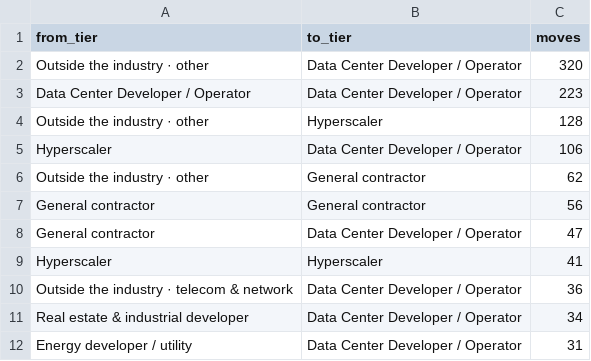
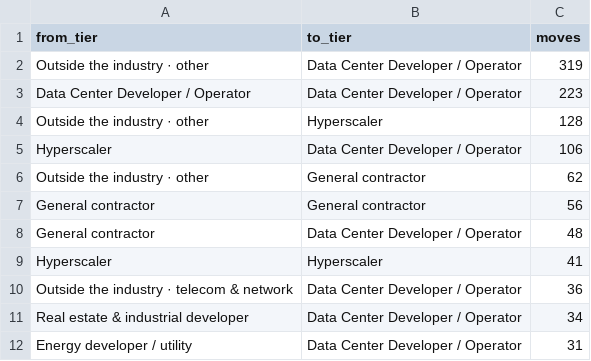
Before and after one commit to siddhip0809/Big-Brain-for-Data, a CSV file: data/derived/talent_flow_matrix.csv, drawn as a sheet; only a part is shown.

```diff
--- a/data/derived/talent_flow_matrix.csv
+++ b/data/derived/talent_flow_matrix.csv
@@ -1,3 +1,3 @@
 from_tier,to_tier,moves
-Outside the industry · other,Data Center Developer / Operator,320
+Outside the industry · other,Data Center Developer / Operator,319
 Data Center Developer / Operator,Data Center Developer / Operator,223
@@ -7,3 +7,3 @@ Outside the industry · other,General contractor,62
 General contractor,General contractor,56
-General contractor,Data Center Developer / Operator,47
+General contractor,Data Center Developer / Operator,48
 Hyperscaler,Hyperscaler,41
```
Also changed, not shown: data/derived/company_gaps.csv, data/derived/talent_flow_by_function.csv, 44 other files.
